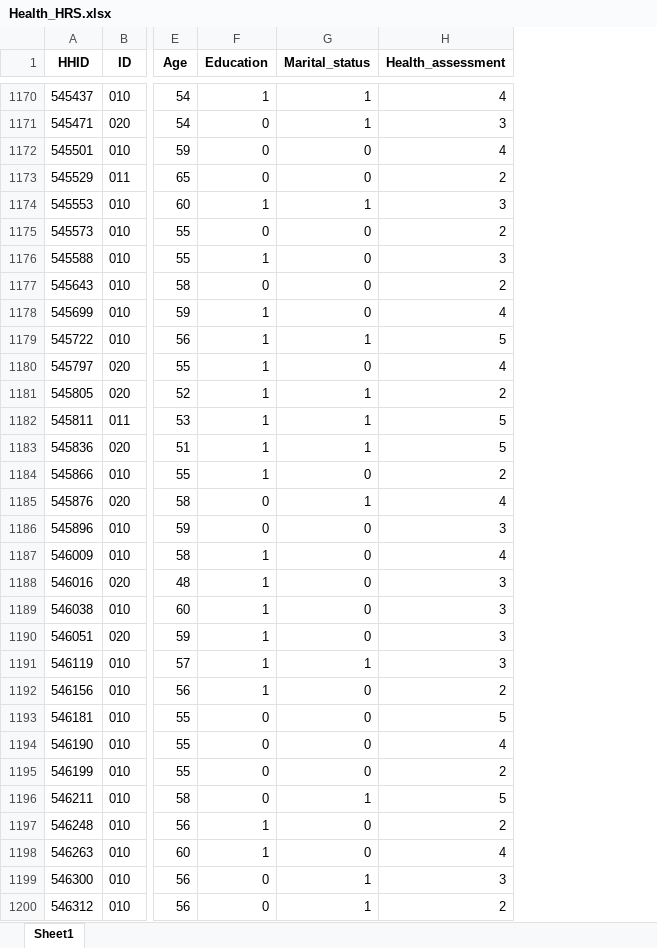
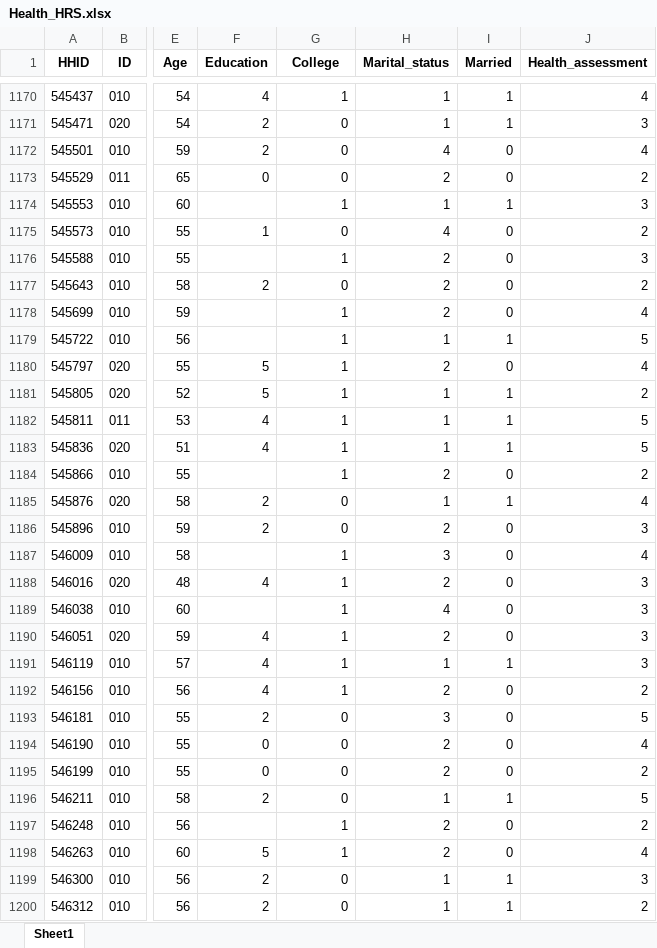
Before and after one commit to C-Monaghan/Procrastination_Health, an Excel workbook: 01__Data/02__Processed/Health_HRS.xlsx, sheet Sheet1, drawn as a sheet; only a part is shown, gaps mark what is left out; values as stored, in another font and other column widths than the file's, no borders; addresses are those after the commit; the diff covers the shown part only; the diff names each change by its address in the sheet, - before the commit and + after, or states it on an @@ line.

```diff
--- a/01__Data/02__Processed/Health_HRS.xlsx (sheet Sheet1)
+++ b/01__Data/02__Processed/Health_HRS.xlsx (sheet Sheet1)
+column F (Education), rows 1170-1200: 4 | 2 | 2 | 0 |  | 1 |  | 2 |  |  | 5 | 5 | 4 | 4 |  | 2 | 2 |  | 4 |  | 4 | 4 | 4 | 2 | 0 | 0 | 2 |  | 5 | 2 | 2
+column I (Married), rows 1170-1200: 1 | 1 | 0 | 0 | 1 | 0 | 0 | 0 | 0 | 1 | 0 | 1 | 1 | 1 | 0 | 1 | 0 | 0 | 0 | 0 | 0 | 1 | 0 | 0 | 0 | 0 | 1 | 0 | 0 | 1 | 1
-G1: Education
+G1: College
-H1172 (Marital_status): 0
+H1172 (Marital_status): 4
-H1173 (Marital_status): 0
+H1173 (Marital_status): 2
-H1175 (Marital_status): 0
+H1175 (Marital_status): 4
-H1176:H1178 (Marital_status): 0
+H1176:H1178 (Marital_status): 2
-H1180 (Marital_status): 0
+H1180 (Marital_status): 2
-H1184 (Marital_status): 0
+H1184 (Marital_status): 2
-H1186 (Marital_status): 0
+H1186 (Marital_status): 2
-H1187 (Marital_status): 0
+H1187 (Marital_status): 3
-H1188 (Marital_status): 0
+H1188 (Marital_status): 2
-H1189 (Marital_status): 0
+H1189 (Marital_status): 4
-H1190 (Marital_status): 0
+H1190 (Marital_status): 2
-H1192 (Marital_status): 0
+H1192 (Marital_status): 2
-H1193 (Marital_status): 0
+H1193 (Marital_status): 3
-H1194:H1195 (Marital_status): 0
+H1194:H1195 (Marital_status): 2
-H1197:H1198 (Marital_status): 0
+H1197:H1198 (Marital_status): 2
```
Also changed, not shown: 625 edited cells elsewhere in this sheet, 1 other file.
